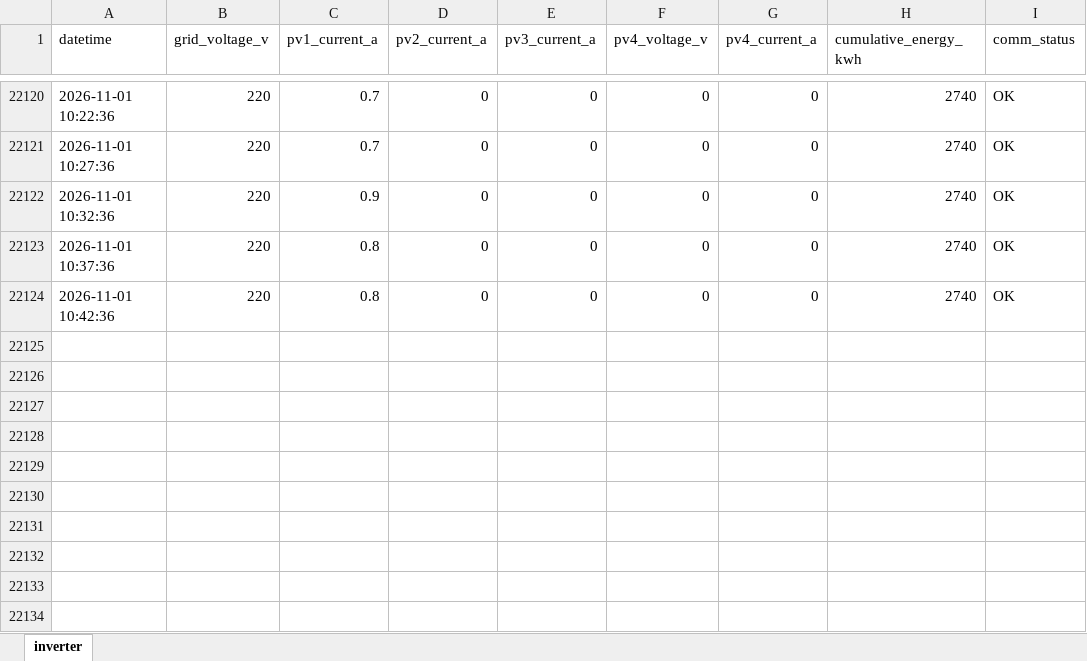
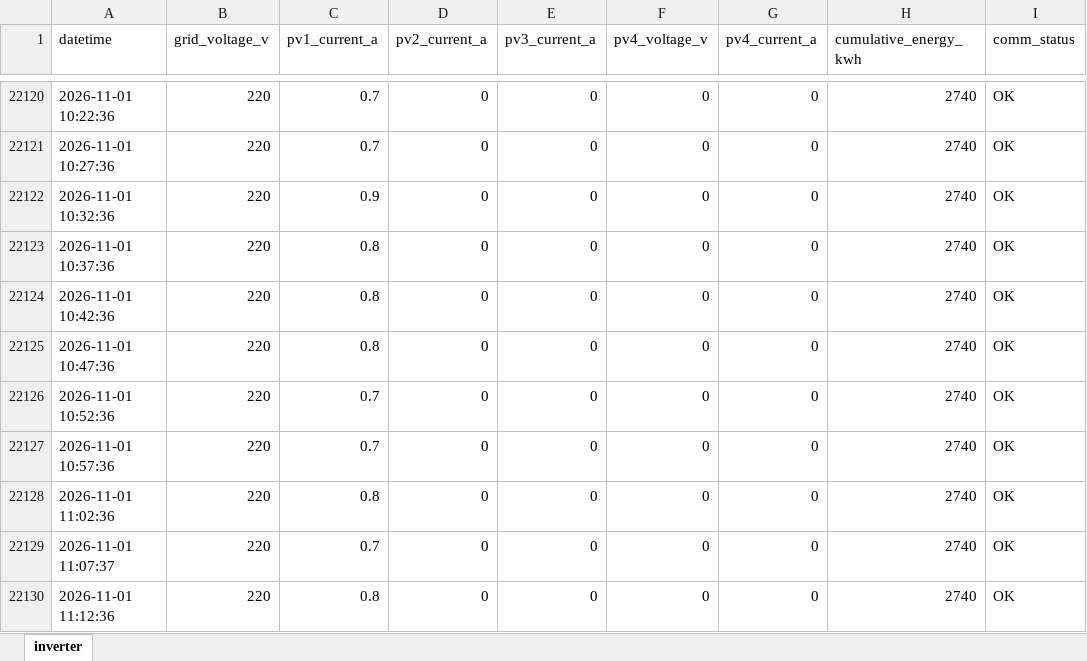
Before and after one commit to moonchankyoung0907/solar-lstm-prediction, an Excel workbook: inverter_log.xlsx, sheet inverter, drawn as a sheet; only a part is shown, gaps mark what is left out; values as stored, in another font and other column widths than the file's, no borders; the diff names each change by its address in the sheet, - before the commit and + after, or states it on an @@ line.

Commit message:
auto: inverter data update

```diff
--- a/inverter_log.xlsx (sheet inverter)
+++ b/inverter_log.xlsx (sheet inverter)
+row 22125: 2026-11-01 10:47:36 | 220 | 0.8 | 0 | 0 | 0 | 0 | 2740 | OK
+row 22126: 2026-11-01 10:52:36 | 220 | 0.7 | 0 | 0 | 0 | 0 | 2740 | OK
+row 22127: 2026-11-01 10:57:36 | 220 | 0.7 | 0 | 0 | 0 | 0 | 2740 | OK
+row 22128: 2026-11-01 11:02:36 | 220 | 0.8 | 0 | 0 | 0 | 0 | 2740 | OK
+row 22129: 2026-11-01 11:07:37 | 220 | 0.7 | 0 | 0 | 0 | 0 | 2740 | OK
+row 22130: 2026-11-01 11:12:36 | 220 | 0.8 | 0 | 0 | 0 | 0 | 2740 | OK
```
